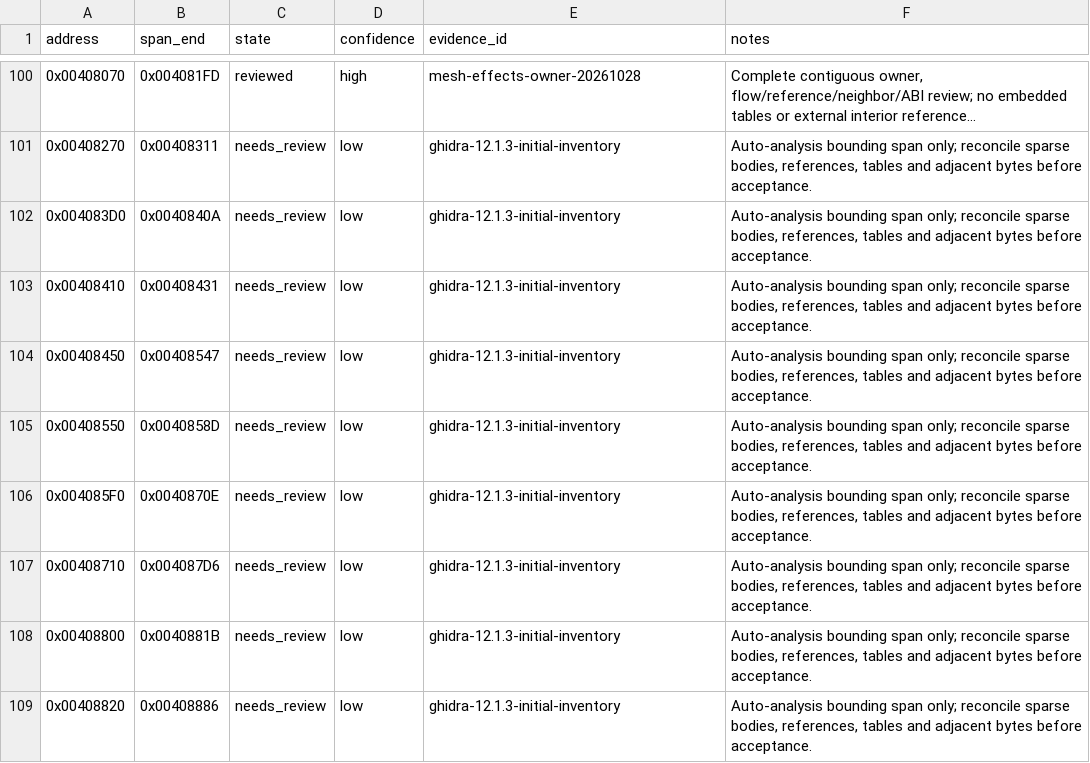
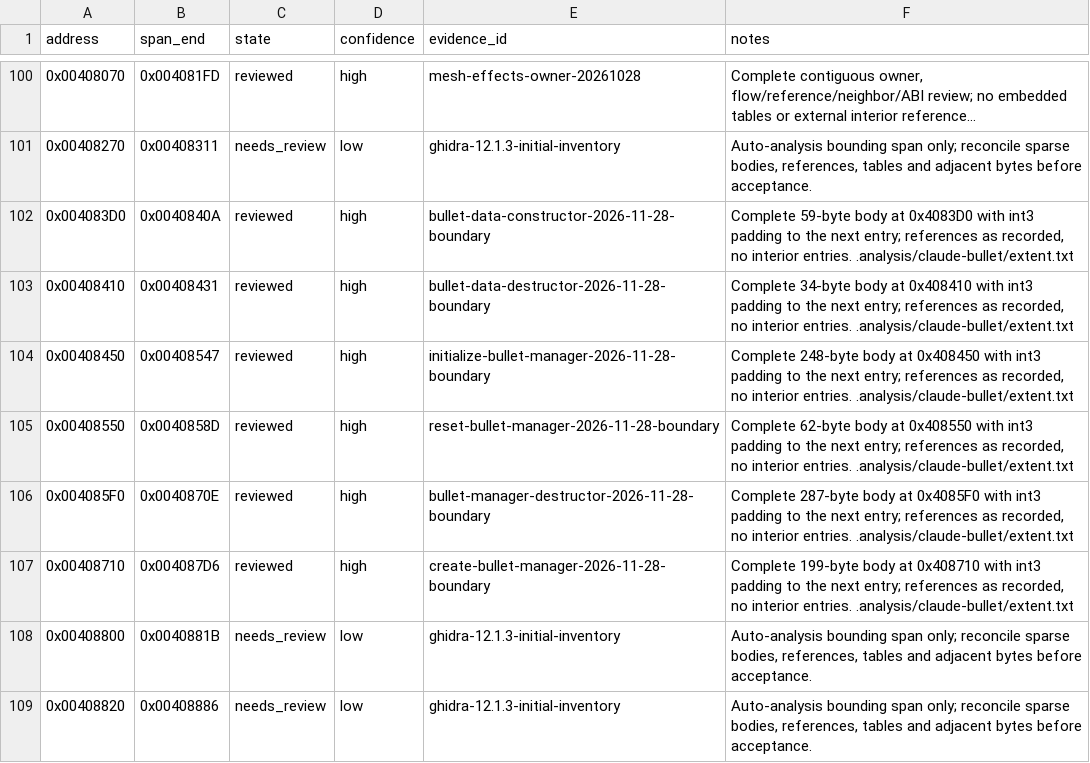
Before and after one commit to N0zoM1z0/th11, a CSV file: config/function-boundaries.csv, drawn as a sheet; only a part is shown, gaps mark what is left out; long unchanged cells end in ….

```diff
--- a/config/function-boundaries.csv
+++ b/config/function-boundaries.csv
@@ -101,8 +101,8 @@ address,span_end,state,confidence,evidence_id,notes
 0x00408270,0x00408311,needs_review,low,ghidra-12.1.3-initial-inventory,"Auto-analysis bounding span only; reconcile sparse bodies, references, tables and adjacent bytes before acceptance."
-0x004083D0,0x0040840A,needs_review,low,ghidra-12.1.3-initial-inventory,"Auto-analysis bounding span only; reconcile sparse bodies, references, tables and adjacent bytes before acceptance."
-0x00408410,0x00408431,needs_review,low,ghidra-12.1.3-initial-inventory,"Auto-analysis bounding span only; reconcile sparse bodies, references, tables and adjacent bytes before acceptance."
-0x00408450,0x00408547,needs_review,low,ghidra-12.1.3-initial-inventory,"Auto-analysis bounding span only; reconcile sparse bodies, references, tables and adjacent bytes before acceptance."
-0x00408550,0x0040858D,needs_review,low,ghidra-12.1.3-initial-inventory,"Auto-analysis bounding span only; reconcile sparse bodies, references, tables and adjacent bytes before acceptance."
-0x004085F0,0x0040870E,needs_review,low,ghidra-12.1.3-initial-inventory,"Auto-analysis bounding span only; reconcile sparse bodies, references, tables and adjacent bytes before acceptance."
-0x00408710,0x004087D6,needs_review,low,ghidra-12.1.3-initial-inventory,"Auto-analysis bounding span only; reconcile sparse bodies, references, tables and adjacent bytes before acceptance."
+0x004083D0,0x0040840A,reviewed,high,bullet-data-constructor-2026-11-28-boundary,"Complete 59-byte body at 0x4083D0 with int3 padding to the next entry; references as recorded, no interior entries. .analysis/claude-bullet/extent.txt"
+0x00408410,0x00408431,reviewed,high,bullet-data-destructor-2026-11-28-boundary,"Complete 34-byte body at 0x408410 with int3 padding to the next entry; references as recorded, no interior entries. .analysis/claude-bullet/extent.txt"
+0x00408450,0x00408547,reviewed,high,initialize-bullet-manager-2026-11-28-boundary,"Complete 248-byte body at 0x408450 with int3 padding to the next entry; references as recorded, no interior entries. .analysis/claude-bullet/extent.txt"
+0x00408550,0x0040858D,reviewed,high,reset-bullet-manager-2026-11-28-boundary,"Complete 62-byte body at 0x408550 with int3 padding to the next entry; references as recorded, no interior entries. .analysis/claude-bullet/extent.txt"
+0x004085F0,0x0040870E,reviewed,high,bullet-manager-destructor-2026-11-28-boundary,"Complete 287-byte body at 0x4085F0 with int3 padding to the next entry; references as recorded, no interior entries. .analysis/claude-bullet/extent.txt"
+0x00408710,0x004087D6,reviewed,high,create-bullet-manager-2026-11-28-boundary,"Complete 199-byte body at 0x408710 with int3 padding to the next entry; references as recorded, no interior entries. .analysis/claude-bullet/extent.txt"
 0x00408800,0x0040881B,needs_review,low,ghidra-12.1.3-initial-inventory,"Auto-analysis bounding span only; reconcile sparse bodies, references, tables and adjacent bytes before acceptance."
```
Also changed, not shown: config/function-origins.csv, config/implemented.csv, 10 other files.
